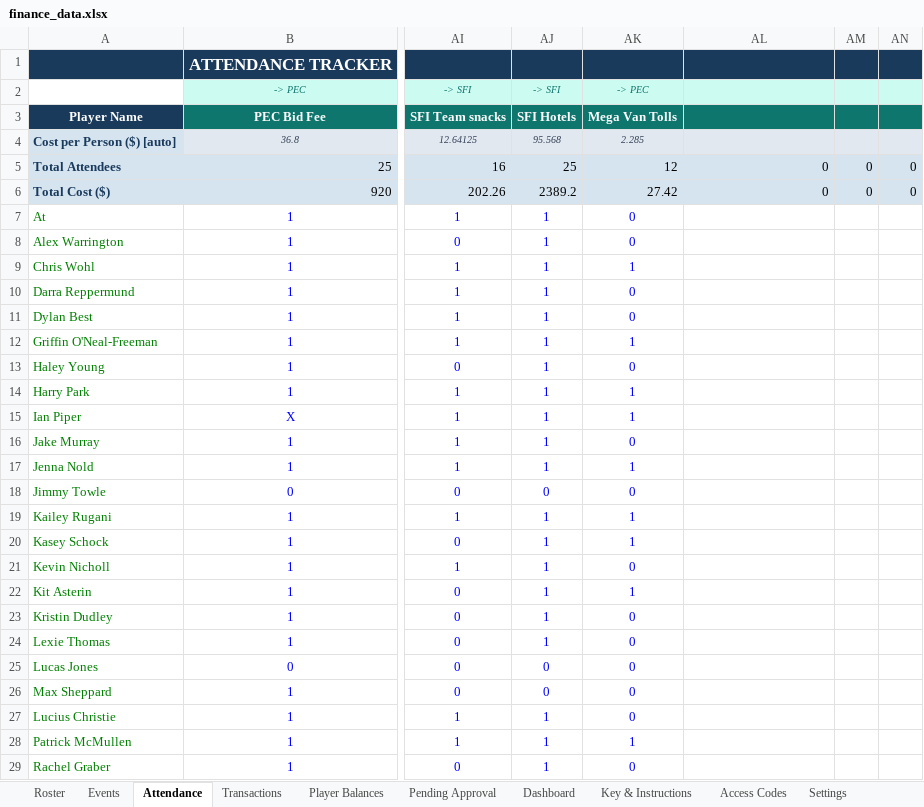
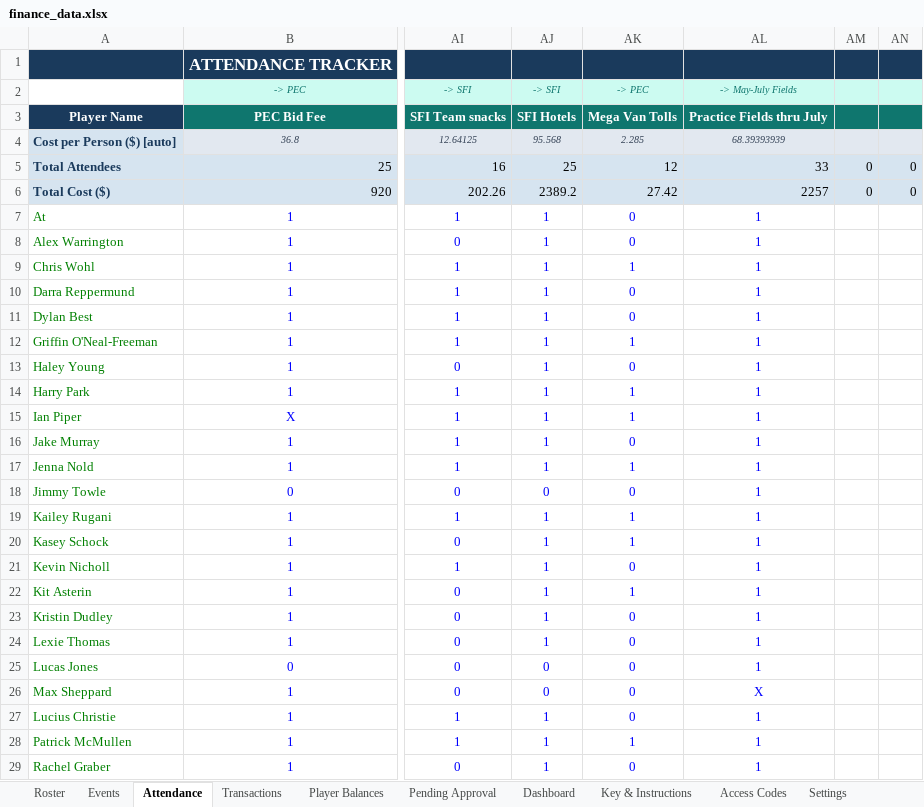
Before and after one commit to jakepmurray/port-finances-26, an Excel workbook: finance_data.xlsx, sheet Attendance, drawn as a sheet; only a part is shown, gaps mark what is left out; values as stored, in another font and other column widths than the file's, no borders; charts and pictures not drawn; the diff covers the shown part only; the diff names each change by its address in the sheet, - before the commit and + after, or states it on an @@ line.

Commit message:
adding field costs

```diff
--- a/finance_data.xlsx (sheet Attendance)
+++ b/finance_data.xlsx (sheet Attendance)
-AL2: (empty)
+AL2: -> May-July Fields
-AL3: (empty)
+AL3: Practice Fields thru July
-AL4: (empty)
+AL4: 68.39393939
-AL5: 0
+AL5: 33
-AL6: 0
+AL6: 2257
-AL7:AL25: (empty)
+AL7:AL25: 1
-AL26: (empty)
+AL26: X
-AL27:AL29: (empty)
+AL27:AL29: 1
```
Also changed, not shown: 13 edited cells elsewhere in this sheet, sheet Player Balances, sheet Roster, sheet Transactions, sheet Dashboard, sheet Events.
